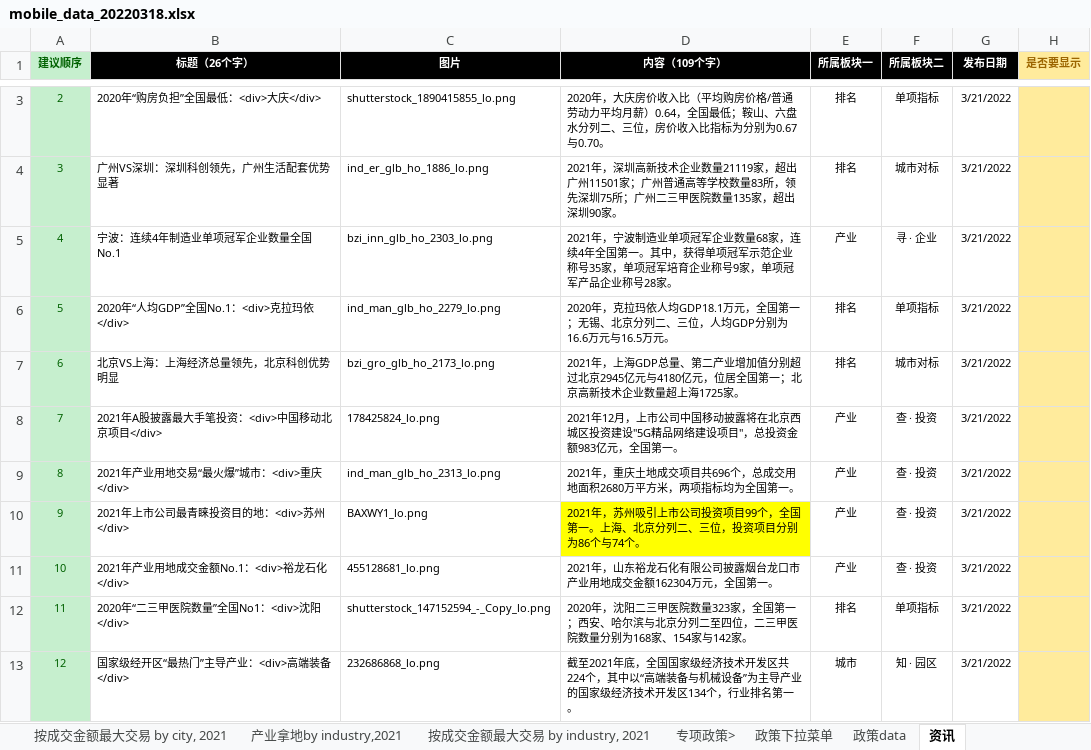
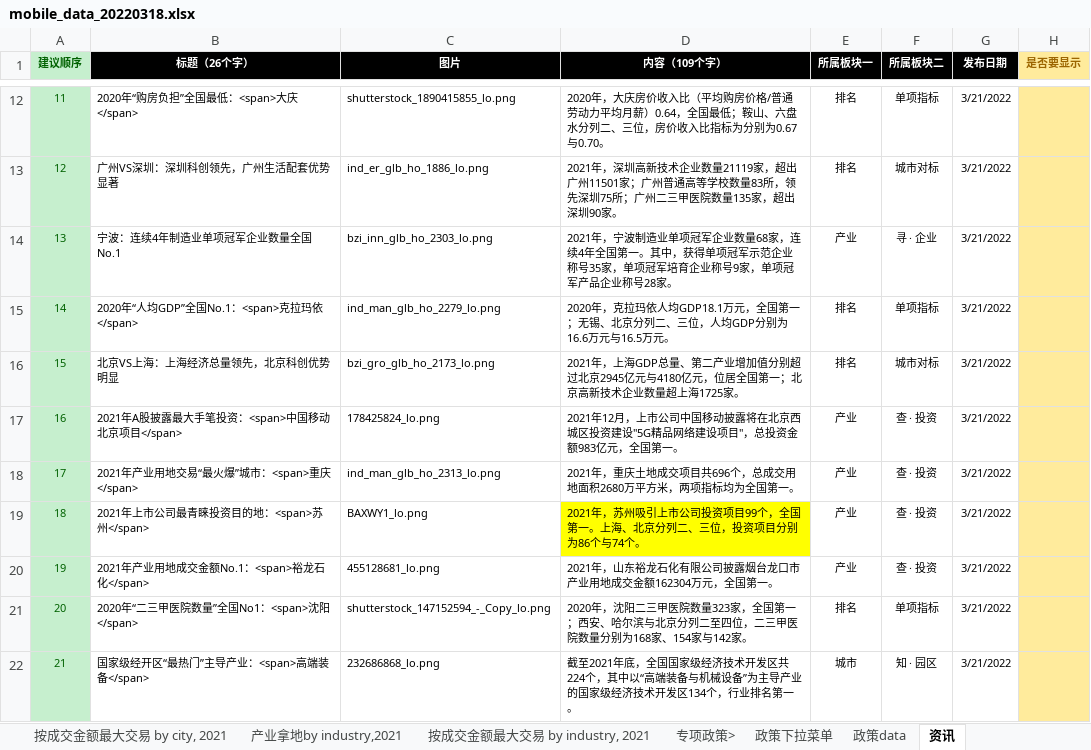
Before and after one commit to brokensnow/Marven, an Excel workbook: code/backend/REAccess.Mobile.Api/DataFiles/mobile_data_20220318.xlsx, sheet 资讯, drawn as a sheet; only a part is shown, gaps mark what is left out; values as stored, in another font and other column widths than the file's, no borders; conditional formats not drawn; addresses are those after the commit; the diff covers the shown part only; the diff names each change by its address in the sheet, - before the commit and + after, or states it on an @@ line.

```diff
--- a/code/backend/REAccess.Mobile.Api/DataFiles/mobile_data_20220318.xlsx (sheet 资讯)
+++ b/code/backend/REAccess.Mobile.Api/DataFiles/mobile_data_20220318.xlsx (sheet 资讯)
@@ column A (建议顺序) renumbered from row 11 down @@
-B12 (标题（26个字）): 2020年“购房负担”全国最低：<div>大庆</div>
+B12 (标题（26个字）): 2020年“购房负担”全国最低：<span>大庆</span>
-B15 (标题（26个字）): 2020年“人均GDP”全国No.1：<div>克拉玛依</div>
+B15 (标题（26个字）): 2020年“人均GDP”全国No.1：<span>克拉玛依</span>
-B17 (标题（26个字）): 2021年A股披露最大手笔投资：<div>中国移动北京项目</div>
+B17 (标题（26个字）): 2021年A股披露最大手笔投资：<span>中国移动北京项目</span>
-B18 (标题（26个字）): 2021年产业用地交易“最火爆”城市：<div>重庆</div>
+B18 (标题（26个字）): 2021年产业用地交易“最火爆”城市：<span>重庆</span>
-B19 (标题（26个字）): 2021年上市公司最青睐投资目的地：<div>苏州</div>
+B19 (标题（26个字）): 2021年上市公司最青睐投资目的地：<span>苏州</span>
-B20 (标题（26个字）): 2021年产业用地成交金额No.1：<div>裕龙石化</div>
+B20 (标题（26个字）): 2021年产业用地成交金额No.1：<span>裕龙石化</span>
-B21 (标题（26个字）): 2020年“二三甲医院数量”全国No1：<div>沈阳</div>
+B21 (标题（26个字）): 2020年“二三甲医院数量”全国No1：<span>沈阳</span>
-B22 (标题（26个字）): 国家级经开区“最热门”主导产业：<div>高端装备</div>
+B22 (标题（26个字）): 国家级经开区“最热门”主导产业：<span>高端装备</span>
```
Also changed, not shown: 9 added rows and 1 edited cell elsewhere in this sheet, sheet 政策data, 11 other files.
